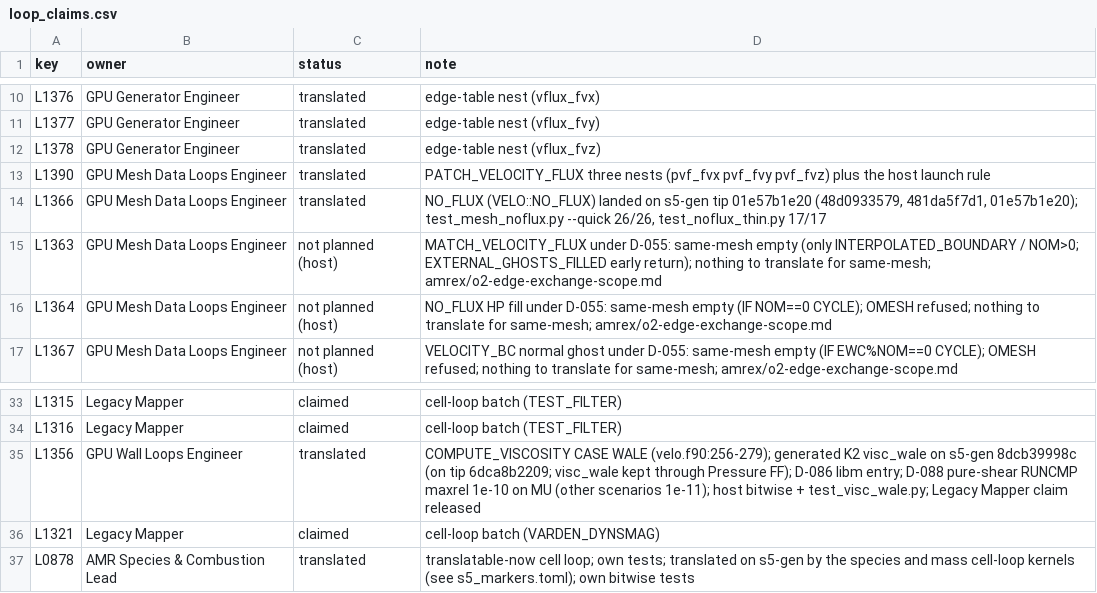
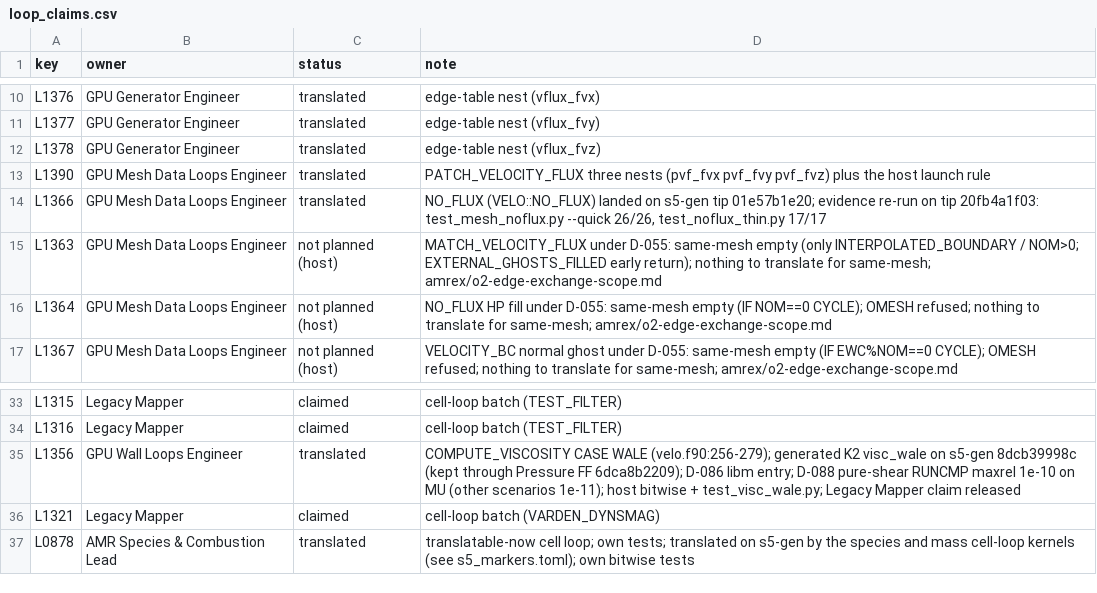
Before and after one commit to marcosvanella/fds, a CSV file: Manuals/FDS_AMReX_Design/amrex/loop_claims.csv, drawn as a sheet; only a part is shown, gaps mark what is left out; the diff covers the shown part only.

Commit message:
Design docs: next-work capacity landings (GNU A-14 ON, Species/Rad/Intel/Mesh, owner-show)
Sync from docs e0a9c00: GNU stretch USE_AMREX=ON+HDF5 done; next ready
owner-show rebuild; Species combustion/06 ACCEPT; Radiation R1–R4/L1251;
Intel UP-0011 tip Rel+Dbg; Mesh Data D-083 [[ported]] 08f6016e28.

```diff
--- a/Manuals/FDS_AMReX_Design/amrex/loop_claims.csv
+++ b/Manuals/FDS_AMReX_Design/amrex/loop_claims.csv
@@ -13,3 +13,3 @@ L1378,GPU Generator Engineer,translated,edge-table nest (vflux_fvz)
 L1390,GPU Mesh Data Loops Engineer,translated,PATCH_VELOCITY_FLUX three nests (pvf_fvx pvf_fvy pvf_fvz) plus the host launch rule
-L1366,GPU Mesh Data Loops Engineer,translated,"NO_FLUX (VELO::NO_FLUX) landed on s5-gen tip 01e57b1e20 (48d0933579, 481da5f7d1, 01e57b1e20); test_mesh_noflux.py --quick 26/26, test_noflux_thin.py 17/17"
+L1366,GPU Mesh Data Loops Engineer,translated,"NO_FLUX (VELO::NO_FLUX) landed on s5-gen tip 01e57b1e20; evidence re-run on tip 20fb4a1f03: test_mesh_noflux.py --quick 26/26, test_noflux_thin.py 17/17"
 L1363,GPU Mesh Data Loops Engineer,not planned (host),MATCH_VELOCITY_FLUX under D-055: same-mesh empty (only INTERPOLATED_BOUNDARY / NOM>0; EXTERNAL_GHOSTS_FILLED early return); nothing to translate for same-mesh; amrex/o2-edge-exchange-scope.md
@@ -34,3 +34,3 @@ L1315,Legacy Mapper,claimed,cell-loop batch (TEST_FILTER)
 L1316,Legacy Mapper,claimed,cell-loop batch (TEST_FILTER)
-L1356,GPU Wall Loops Engineer,translated,COMPUTE_VISCOSITY CASE WALE (velo.f90:256-279); generated K2 visc_wale on s5-gen 8dcb39998c (on tip 6dca8b2209; visc_wale kept through Pressure FF); D-086 libm entry; D-088 pure-shear RUNCMP maxrel 1e-10 on MU (other scenarios 1e-11); host bitwise + test_visc_wale.py; Legacy Mapper claim released
+L1356,GPU Wall Loops Engineer,translated,COMPUTE_VISCOSITY CASE WALE (velo.f90:256-279); generated K2 visc_wale on s5-gen 8dcb39998c (kept through Pressure FF 6dca8b2209); D-086 libm entry; D-088 pure-shear RUNCMP maxrel 1e-10 on MU (other scenarios 1e-11); host bitwise + test_visc_wale.py; Legacy Mapper claim released
 L1321,Legacy Mapper,claimed,cell-loop batch (VARDEN_DYNSMAG)
```
Also changed, not shown: 16 edited cells elsewhere in this file, Manuals/FDS_AMReX_Design/amrex/loop_work_list.csv, 26 other files.
